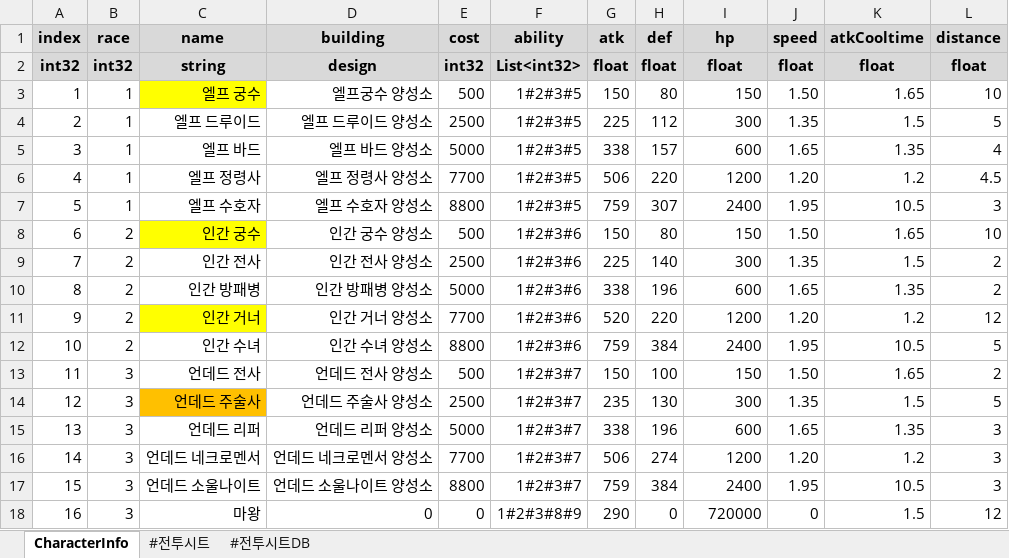
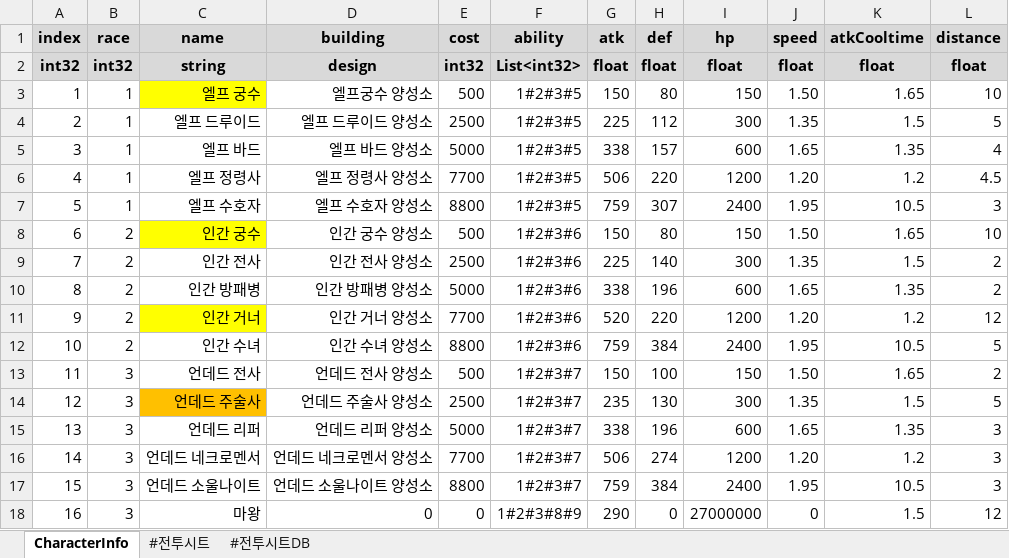
Before and after one commit to CK-Developers-Project/TheLordServer, an Excel workbook: TheLordServer/Tools/xlsxToCsvGen/xlsx/CharacterTable.xlsx, sheet CharacterInfo, drawn as a sheet; values as stored, in another font and other column widths than the file's, no borders; the diff names each change by its address in the sheet, - before the commit and + after, or states it on an @@ line.

```diff
--- a/TheLordServer/Tools/xlsxToCsvGen/xlsx/CharacterTable.xlsx (sheet CharacterInfo)
+++ b/TheLordServer/Tools/xlsxToCsvGen/xlsx/CharacterTable.xlsx (sheet CharacterInfo)
-I18 (hp): 720000
+I18 (hp): 27000000
```
Also changed, not shown: 16 other files.
